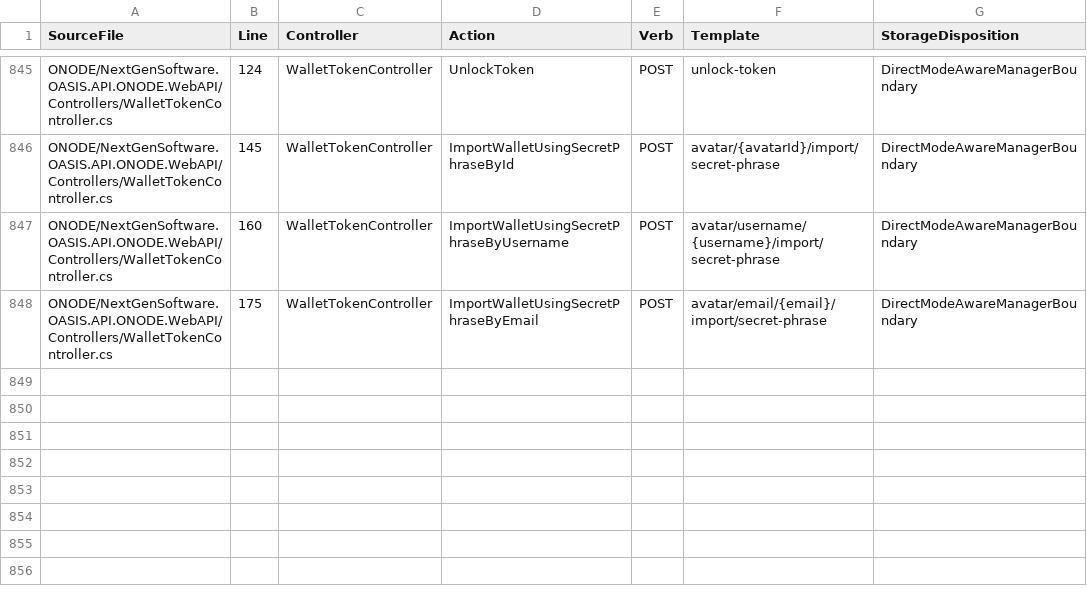
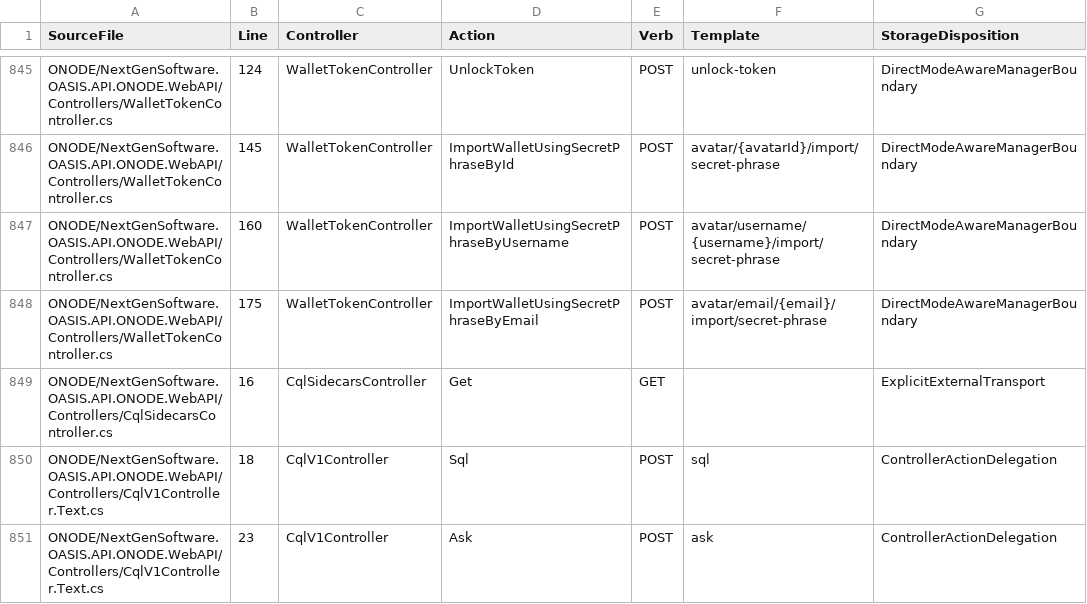
Before and after one commit to NextGenSoftwareUK/OASIS, a CSV file: Docs/WIP/HyperDrive-Providers/HYPERDRIVE_WEB4_ROUTE_MANIFEST.csv, drawn as a sheet; only a part is shown, gaps mark what is left out; the diff names each change by its address in the sheet, - before the commit and + after, or states it on an @@ line.

Commit message:
Review existing CQL sidecar and text routes in HyperDrive inventory

```diff
--- a/Docs/WIP/HyperDrive-Providers/HYPERDRIVE_WEB4_ROUTE_MANIFEST.csv
+++ b/Docs/WIP/HyperDrive-Providers/HYPERDRIVE_WEB4_ROUTE_MANIFEST.csv
+row 849: ONODE/NextGenSoftware.OASIS.API.ONODE.WebAPI/Controllers/CqlSidecarsController.cs | 16 | CqlSidecarsController | Get | GET |  | ExplicitExternalTransport
+row 850: ONODE/NextGenSoftware.OASIS.API.ONODE.WebAPI/Controllers/CqlV1Controller.Text.cs | 18 | CqlV1Controller | Sql | POST | sql | ControllerActionDelegation
+row 851: ONODE/NextGenSoftware.OASIS.API.ONODE.WebAPI/Controllers/CqlV1Controller.Text.cs | 23 | CqlV1Controller | Ask | POST | ask | ControllerActionDelegation
```
Also changed, not shown: 1 other file.
